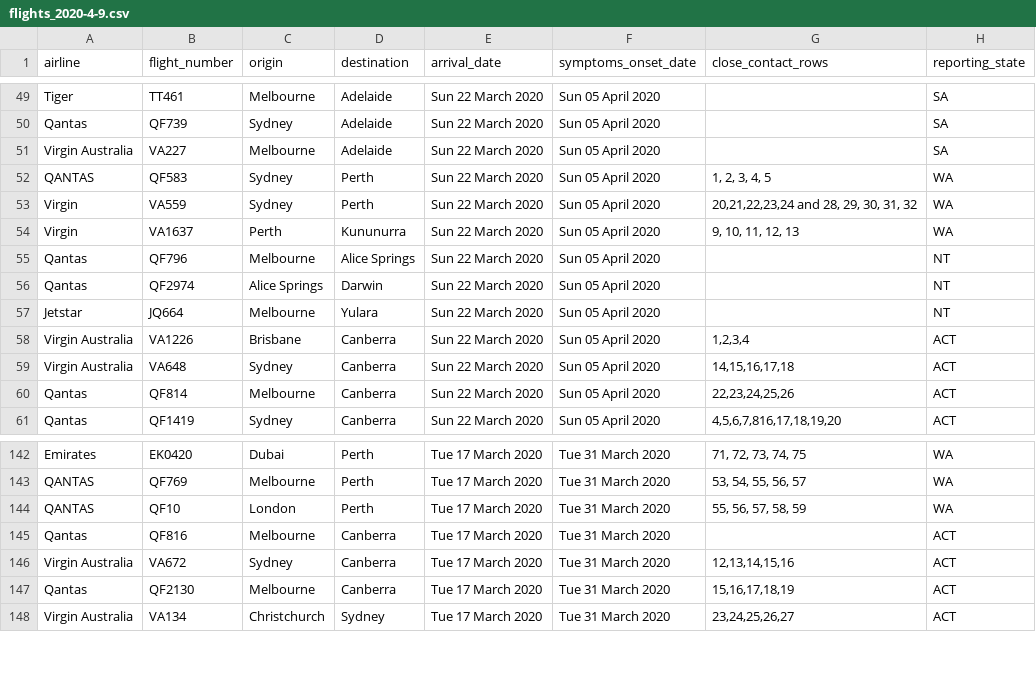
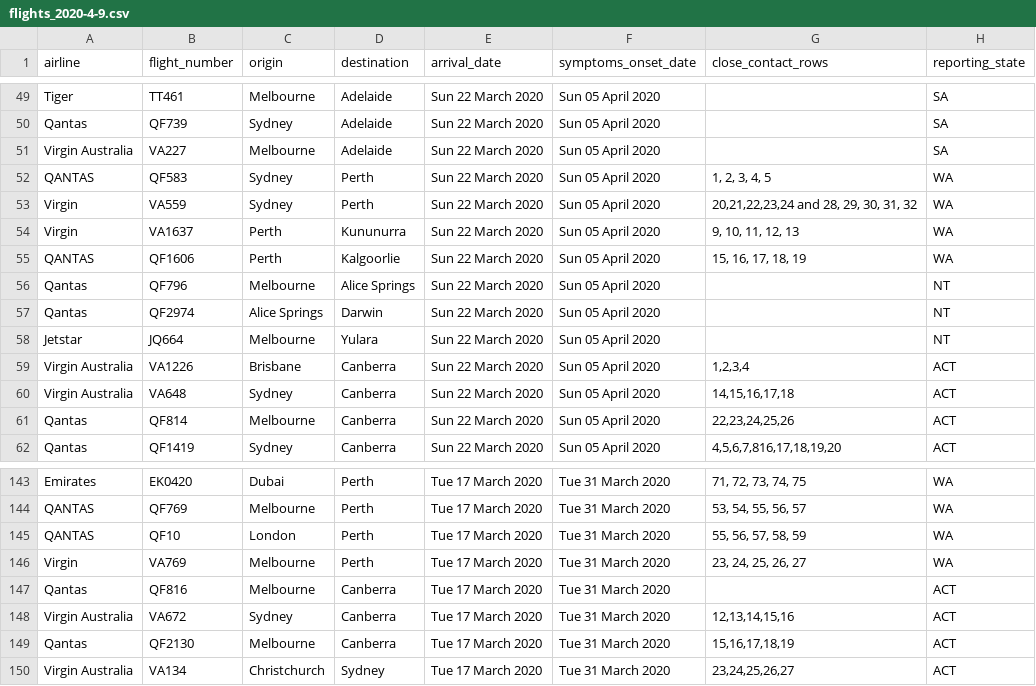
Before and after one commit to bazickoff/covid19-aus-flights-scraper, a CSV file: flight_data/all/flights_2020-4-9.csv, drawn as a sheet; only a part is shown, gaps mark what is left out.

```diff
--- a/flight_data/all/flights_2020-4-9.csv
+++ b/flight_data/all/flights_2020-4-9.csv
@@ -54,2 +54,3 @@ Virgin,VA559,Sydney,Perth,Sun 22 March 2020,Sun 05 April 2020,"20,21,22,23,24 an
 Virgin,VA1637,Perth,Kununurra,Sun 22 March 2020,Sun 05 April 2020,"9, 10, 11, 12, 13",WA
+QANTAS,QF1606,Perth,Kalgoorlie,Sun 22 March 2020,Sun 05 April 2020,"15, 16, 17, 18, 19",WA
 Qantas,QF796,Melbourne,Alice Springs,Sun 22 March 2020,Sun 05 April 2020,,NT
@@ -144,2 +145,3 @@ QANTAS,QF769,Melbourne,Perth,Tue 17 March 2020,Tue 31 March 2020,"53, 54, 55, 56
 QANTAS,QF10,London,Perth,Tue 17 March 2020,Tue 31 March 2020,"55, 56, 57, 58, 59",WA
+Virgin,VA769,Melbourne,Perth,Tue 17 March 2020,Tue 31 March 2020,"23, 24, 25, 26, 27",WA
 Qantas,QF816,Melbourne,Canberra,Tue 17 March 2020,Tue 31 March 2020,,ACT
```
Also changed, not shown: flight_data/all/latest.csv, flight_data/wa/flights_2020-4-9.csv, 2 other files.
